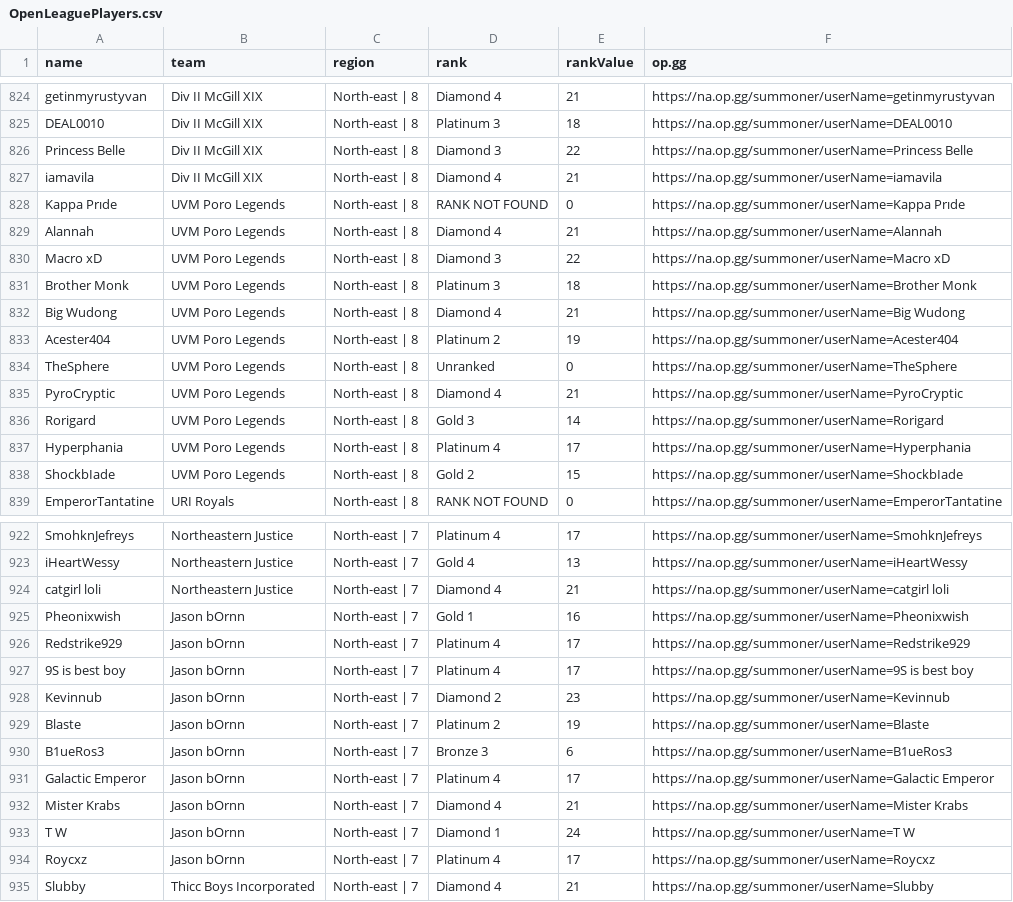
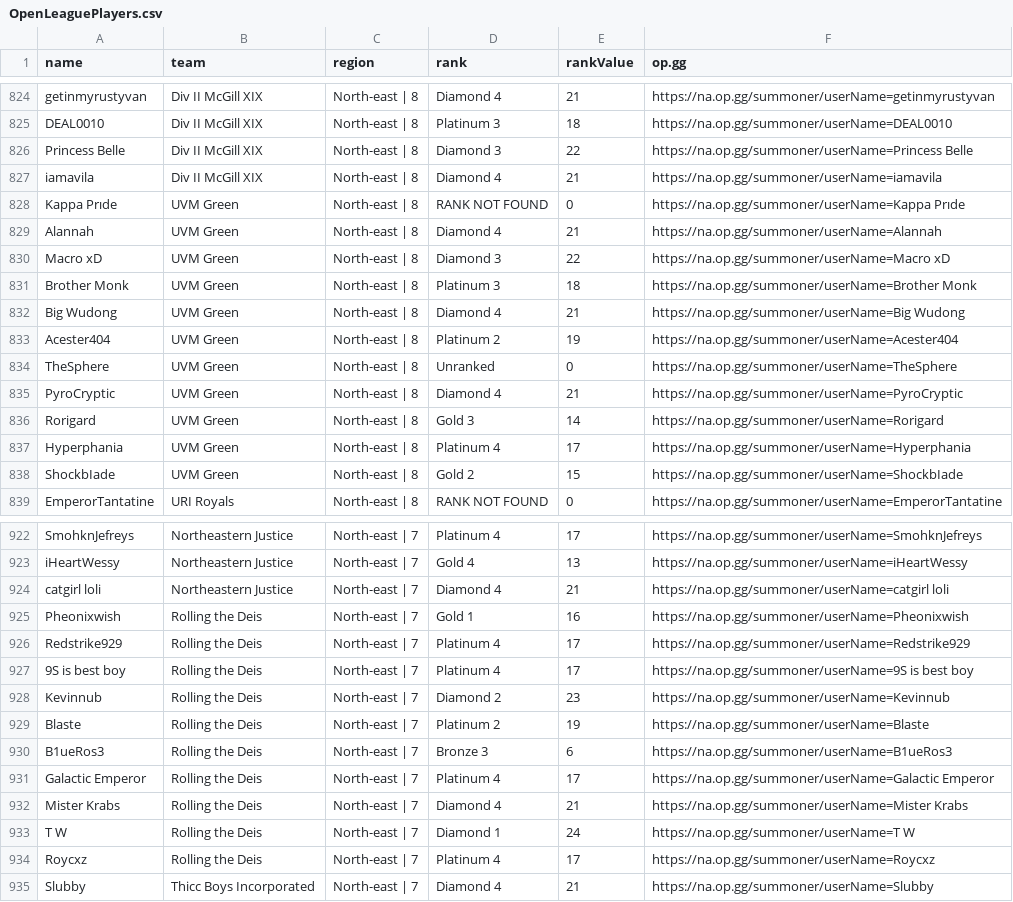
Before and after one commit to KliemannNoah/MadisonCStar, a CSV file: OpenLeaguePlayers.csv, drawn as a sheet; only a part is shown, gaps mark what is left out; the diff covers the shown part only.

```diff
--- a/OpenLeaguePlayers.csv
+++ b/OpenLeaguePlayers.csv
@@ -827,13 +827,13 @@ Princess Belle,Div II McGill XIX,North-east | 8,Diamond 3,22,https://na.op.gg/su
 iamavila,Div II McGill XIX,North-east | 8,Diamond 4,21,https://na.op.gg/summoner/userName=iamavila
-Kappa Prıde,UVM Poro Legends,North-east | 8,RANK NOT FOUND,0,https://na.op.gg/summoner/userName=Kappa Prıde
-Alannah,UVM Poro Legends,North-east | 8,Diamond 4,21,https://na.op.gg/summoner/userName=Alannah
-Macro xD,UVM Poro Legends,North-east | 8,Diamond 3,22,https://na.op.gg/summoner/userName=Macro xD
-Brother Monk,UVM Poro Legends,North-east | 8,Platinum 3,18,https://na.op.gg/summoner/userName=Brother Monk
-Big Wudong,UVM Poro Legends,North-east | 8,Diamond 4,21,https://na.op.gg/summoner/userName=Big Wudong
-Acester404,UVM Poro Legends,North-east | 8,Platinum 2,19,https://na.op.gg/summoner/userName=Acester404
-TheSphere,UVM Poro Legends,North-east | 8,Unranked,0,https://na.op.gg/summoner/userName=TheSphere
-PyroCryptic,UVM Poro Legends,North-east | 8,Diamond 4,21,https://na.op.gg/summoner/userName=PyroCryptic
-Rorigard,UVM Poro Legends,North-east | 8,Gold 3,14,https://na.op.gg/summoner/userName=Rorigard
-Hyperphania,UVM Poro Legends,North-east | 8,Platinum 4,17,https://na.op.gg/summoner/userName=Hyperphania
-ShockbIade,UVM Poro Legends,North-east | 8,Gold 2,15,https://na.op.gg/summoner/userName=ShockbIade
+Kappa Prıde,UVM Green,North-east | 8,RANK NOT FOUND,0,https://na.op.gg/summoner/userName=Kappa Prıde
+Alannah,UVM Green,North-east | 8,Diamond 4,21,https://na.op.gg/summoner/userName=Alannah
+Macro xD,UVM Green,North-east | 8,Diamond 3,22,https://na.op.gg/summoner/userName=Macro xD
+Brother Monk,UVM Green,North-east | 8,Platinum 3,18,https://na.op.gg/summoner/userName=Brother Monk
+Big Wudong,UVM Green,North-east | 8,Diamond 4,21,https://na.op.gg/summoner/userName=Big Wudong
+Acester404,UVM Green,North-east | 8,Platinum 2,19,https://na.op.gg/summoner/userName=Acester404
+TheSphere,UVM Green,North-east | 8,Unranked,0,https://na.op.gg/summoner/userName=TheSphere
+PyroCryptic,UVM Green,North-east | 8,Diamond 4,21,https://na.op.gg/summoner/userName=PyroCryptic
+Rorigard,UVM Green,North-east | 8,Gold 3,14,https://na.op.gg/summoner/userName=Rorigard
+Hyperphania,UVM Green,North-east | 8,Platinum 4,17,https://na.op.gg/summoner/userName=Hyperphania
+ShockbIade,UVM Green,North-east | 8,Gold 2,15,https://na.op.gg/summoner/userName=ShockbIade
 EmperorTantatine,URI Royals,North-east | 8,RANK NOT FOUND,0,https://na.op.gg/summoner/userName=EmperorTantatine
@@ -924,12 +924,12 @@ iHeartWessy,Northeastern Justice,North-east | 7,Gold 4,13,https://na.op.gg/summo
 catgirl loli,Northeastern Justice,North-east | 7,Diamond 4,21,https://na.op.gg/summoner/userName=catgirl loli
-Pheonixwish,Jason bOrnn,North-east | 7,Gold 1,16,https://na.op.gg/summoner/userName=Pheonixwish
-Redstrike929,Jason bOrnn,North-east | 7,Platinum 4,17,https://na.op.gg/summoner/userName=Redstrike929
-9S is best boy,Jason bOrnn,North-east | 7,Platinum 4,17,https://na.op.gg/summoner/userName=9S is best boy
-Kevinnub,Jason bOrnn,North-east | 7,Diamond 2,23,https://na.op.gg/summoner/userName=Kevinnub
-Blaste,Jason bOrnn,North-east | 7,Platinum 2,19,https://na.op.gg/summoner/userName=Blaste
-B1ueRos3,Jason bOrnn,North-east | 7,Bronze 3,6,https://na.op.gg/summoner/userName=B1ueRos3
-Galactic Emperor,Jason bOrnn,North-east | 7,Platinum 4,17,https://na.op.gg/summoner/userName=Galactic Emperor
-Mister Krabs,Jason bOrnn,North-east | 7,Diamond 4,21,https://na.op.gg/summoner/userName=Mister Krabs
-T W,Jason bOrnn,North-east | 7,Diamond 1,24,https://na.op.gg/summoner/userName=T W
-Roycxz,Jason bOrnn,North-east | 7,Platinum 4,17,https://na.op.gg/summoner/userName=Roycxz
+Pheonixwish,Rolling the Deis,North-east | 7,Gold 1,16,https://na.op.gg/summoner/userName=Pheonixwish
+Redstrike929,Rolling the Deis,North-east | 7,Platinum 4,17,https://na.op.gg/summoner/userName=Redstrike929
+9S is best boy,Rolling the Deis,North-east | 7,Platinum 4,17,https://na.op.gg/summoner/userName=9S is best boy
+Kevinnub,Rolling the Deis,North-east | 7,Diamond 2,23,https://na.op.gg/summoner/userName=Kevinnub
+Blaste,Rolling the Deis,North-east | 7,Platinum 2,19,https://na.op.gg/summoner/userName=Blaste
+B1ueRos3,Rolling the Deis,North-east | 7,Bronze 3,6,https://na.op.gg/summoner/userName=B1ueRos3
+Galactic Emperor,Rolling the Deis,North-east | 7,Platinum 4,17,https://na.op.gg/summoner/userName=Galactic Emperor
+Mister Krabs,Rolling the Deis,North-east | 7,Diamond 4,21,https://na.op.gg/summoner/userName=Mister Krabs
+T W,Rolling the Deis,North-east | 7,Diamond 1,24,https://na.op.gg/summoner/userName=T W
+Roycxz,Rolling the Deis,North-east | 7,Platinum 4,17,https://na.op.gg/summoner/userName=Roycxz
 Slubby,Thicc Boys Incorporated,North-east | 7,Diamond 4,21,https://na.op.gg/summoner/userName=Slubby
```
Also changed, not shown: 39 edited cells elsewhere in this file, OpenLeagueRank.csv, 2 other files.
